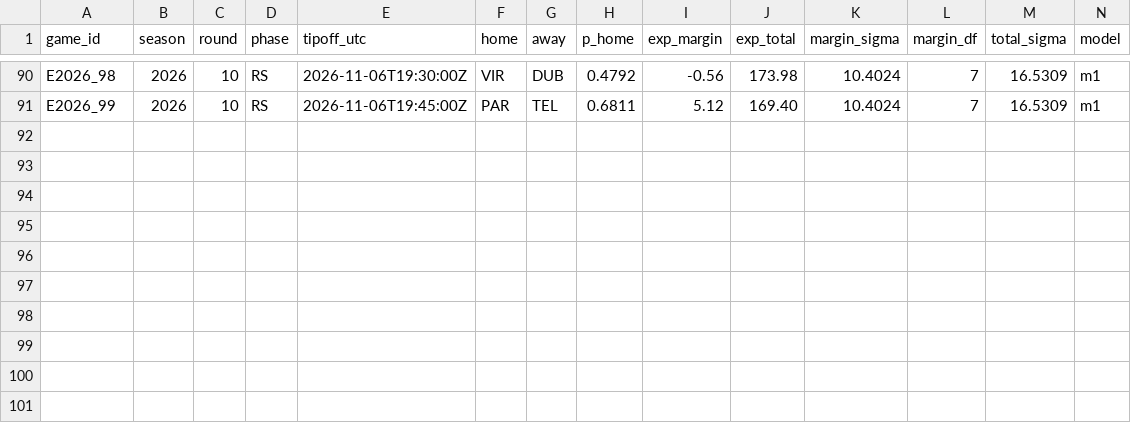
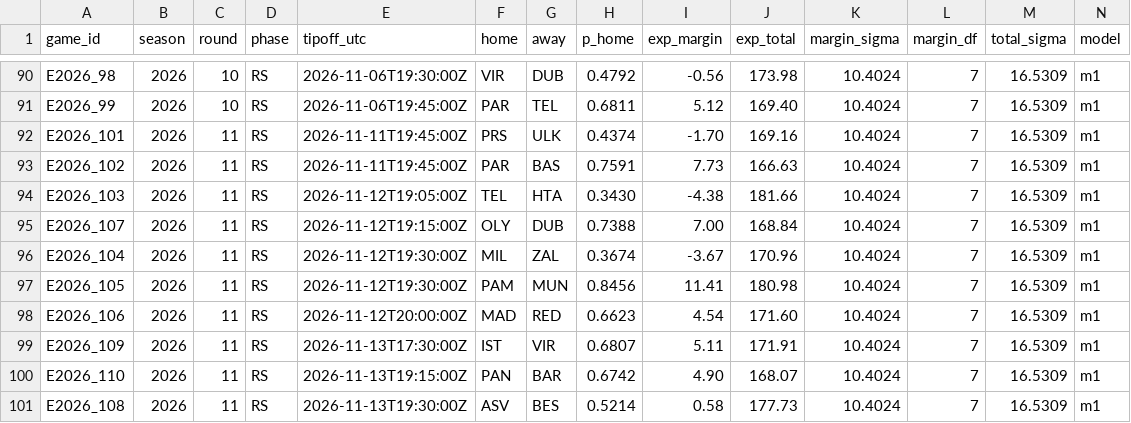
Before and after one commit to straf10/675hoops-Euroleague-Analytics, a CSV file: predictions/euroleague_m1_2026-27.csv, drawn as a sheet; only a part is shown, gaps mark what is left out; rows hold the shown columns only; the diff names each change by its address in the sheet, - before the commit and + after, or states it on an @@ line.

```diff
--- a/predictions/euroleague_m1_2026-27.csv
+++ b/predictions/euroleague_m1_2026-27.csv
+row 92: E2026_101 | 2026 | 11 | RS | 2026-11-11T19:45:00Z | PRS | ULK | 0.4374 | -1.70 | 169.16 | 10.4024 | 7 | 16.5309 | m1
+row 93: E2026_102 | 2026 | 11 | RS | 2026-11-11T19:45:00Z | PAR | BAS | 0.7591 | 7.73 | 166.63 | 10.4024 | 7 | 16.5309 | m1
+row 94: E2026_103 | 2026 | 11 | RS | 2026-11-12T19:05:00Z | TEL | HTA | 0.3430 | -4.38 | 181.66 | 10.4024 | 7 | 16.5309 | m1
+row 95: E2026_107 | 2026 | 11 | RS | 2026-11-12T19:15:00Z | OLY | DUB | 0.7388 | 7.00 | 168.84 | 10.4024 | 7 | 16.5309 | m1
+row 96: E2026_104 | 2026 | 11 | RS | 2026-11-12T19:30:00Z | MIL | ZAL | 0.3674 | -3.67 | 170.96 | 10.4024 | 7 | 16.5309 | m1
+row 97: E2026_105 | 2026 | 11 | RS | 2026-11-12T19:30:00Z | PAM | MUN | 0.8456 | 11.41 | 180.98 | 10.4024 | 7 | 16.5309 | m1
+row 98: E2026_106 | 2026 | 11 | RS | 2026-11-12T20:00:00Z | MAD | RED | 0.6623 | 4.54 | 171.60 | 10.4024 | 7 | 16.5309 | m1
+row 99: E2026_109 | 2026 | 11 | RS | 2026-11-13T17:30:00Z | IST | VIR | 0.6807 | 5.11 | 171.91 | 10.4024 | 7 | 16.5309 | m1
+row 100: E2026_110 | 2026 | 11 | RS | 2026-11-13T19:15:00Z | PAN | BAR | 0.6742 | 4.90 | 168.07 | 10.4024 | 7 | 16.5309 | m1
+row 101: E2026_108 | 2026 | 11 | RS | 2026-11-13T19:30:00Z | ASV | BES | 0.5214 | 0.58 | 177.73 | 10.4024 | 7 | 16.5309 | m1
```
Also changed, not shown: predictions/euroleague_2026-27.csv, predictions/euroleague_eloh_2026-27.csv, 7 other files.
